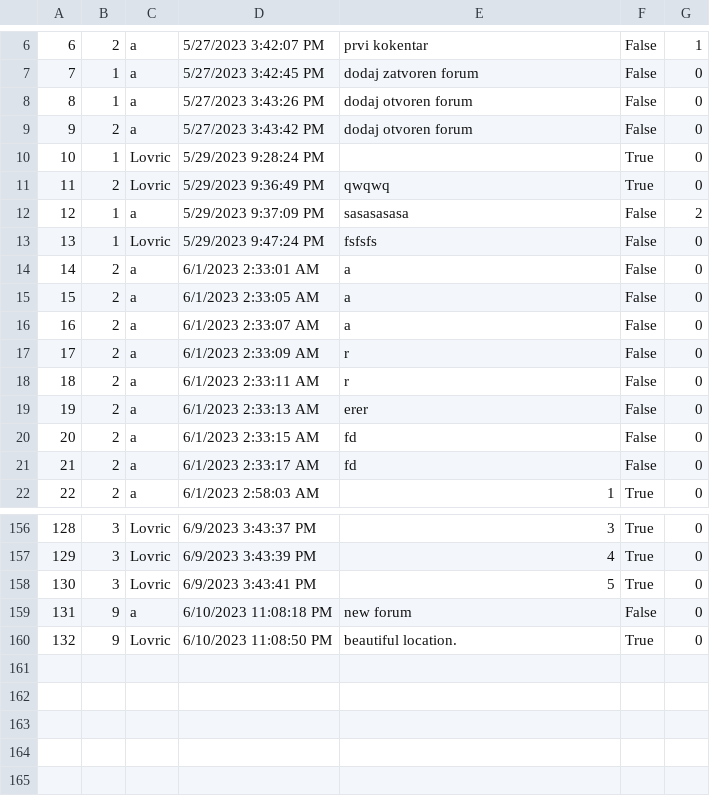
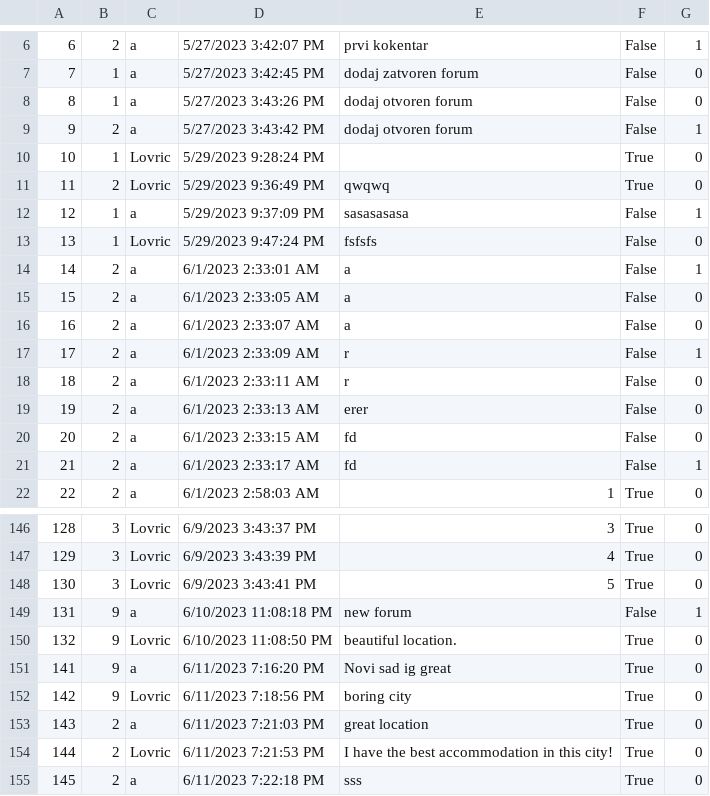
Before and after one commit to anjalovric/Tim1, a CSV file: InitialProject/Resources/Data/forumComments.csv, drawn as a sheet; only a part is shown, gaps mark what is left out; the diff covers the shown part only.

```diff
--- a/InitialProject/Resources/Data/forumComments.csv
+++ b/InitialProject/Resources/Data/forumComments.csv
@@ -8,11 +8,11 @@
 8|1|a|5/27/2023 3:43:26 PM|dodaj otvoren forum|False|0
-9|2|a|5/27/2023 3:43:42 PM|dodaj otvoren forum|False|0
+9|2|a|5/27/2023 3:43:42 PM|dodaj otvoren forum|False|1
 10|1|Lovric|5/29/2023 9:28:24 PM||True|0
 11|2|Lovric|5/29/2023 9:36:49 PM|qwqwq|True|0
-12|1|a|5/29/2023 9:37:09 PM|sasasasasa|False|2
+12|1|a|5/29/2023 9:37:09 PM|sasasasasa|False|1
 13|1|Lovric|5/29/2023 9:47:24 PM|fsfsfs|False|0
-14|2|a|6/1/2023 2:33:01 AM|a|False|0
+14|2|a|6/1/2023 2:33:01 AM|a|False|1
 15|2|a|6/1/2023 2:33:05 AM|a|False|0
 16|2|a|6/1/2023 2:33:07 AM|a|False|0
-17|2|a|6/1/2023 2:33:09 AM|r|False|0
+17|2|a|6/1/2023 2:33:09 AM|r|False|1
 18|2|a|6/1/2023 2:33:11 AM|r|False|0
@@ -20,3 +20,3 @@
 20|2|a|6/1/2023 2:33:15 AM|fd|False|0
-21|2|a|6/1/2023 2:33:17 AM|fd|False|0
+21|2|a|6/1/2023 2:33:17 AM|fd|False|1
 22|2|a|6/1/2023 2:58:03 AM|1|True|0
@@ -158,3 +148,8 @@
 130|3|Lovric|6/9/2023 3:43:41 PM|5|True|0
-131|9|a|6/10/2023 11:08:18 PM|new forum|False|0
+131|9|a|6/10/2023 11:08:18 PM|new forum|False|1
 132|9|Lovric|6/10/2023 11:08:50 PM|beautiful location.|True|0
+141|9|a|6/11/2023 7:16:20 PM|Novi sad ig great|True|0
+142|9|Lovric|6/11/2023 7:18:56 PM|boring city|True|0
+143|2|a|6/11/2023 7:21:03 PM|great location|True|0
+144|2|Lovric|6/11/2023 7:21:53 PM|I have the best accommodation in this city!|True|0
+145|2|a|6/11/2023 7:22:18 PM|sss|True|0
```
Also changed, not shown: 10 removed rows and 4 edited cells elsewhere in this file, 7 other files.
